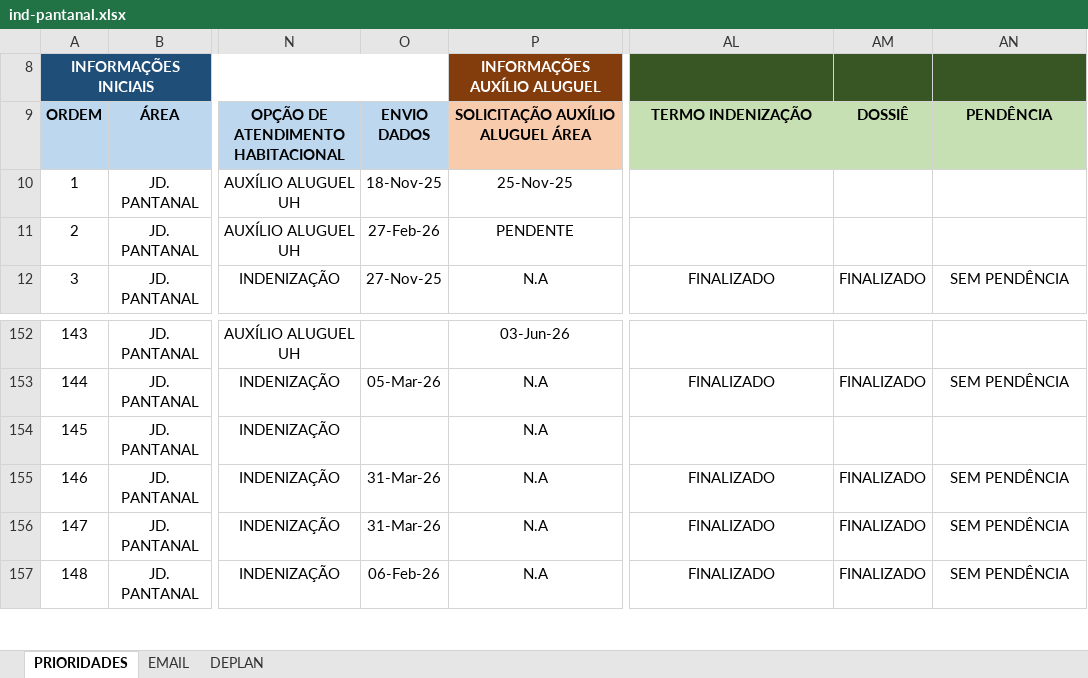
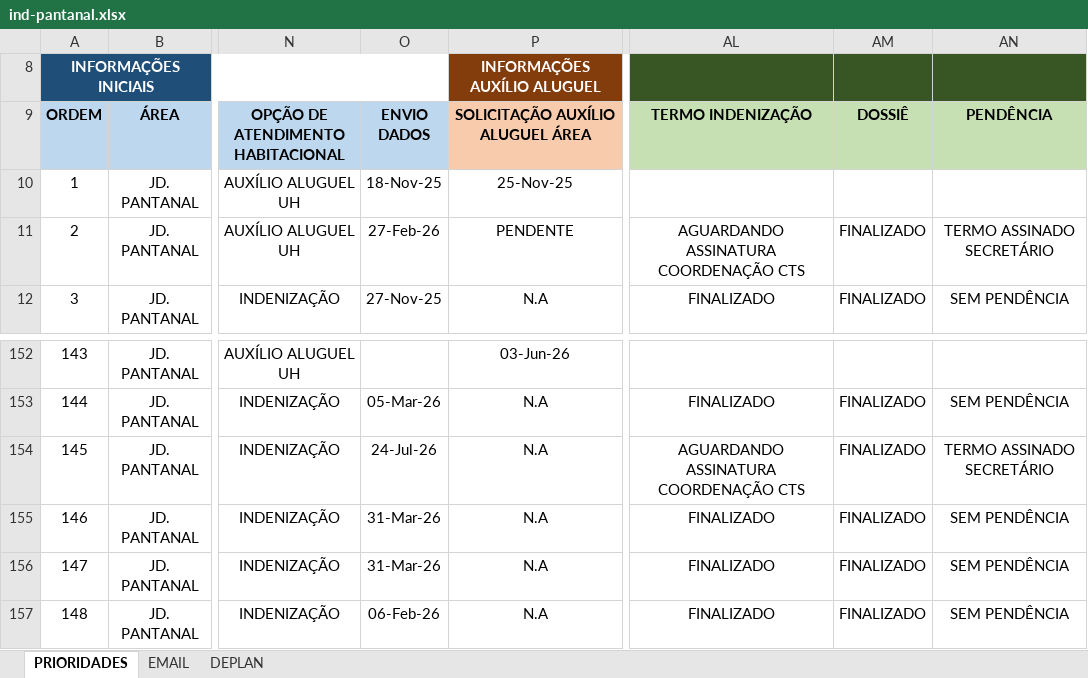
Before and after one commit to secretariahabitacao/painel-cts-habitacao, an Excel workbook: ind-pantanal.xlsx, sheet PRIORIDADES, drawn as a sheet; only a part is shown, gaps mark what is left out; values as stored, in another font and other column widths than the file's, no borders; conditional formats not drawn; the diff names each change by its address in the sheet, - before the commit and + after, or states it on an @@ line.

Commit message:
Sync: ind-pantanal.xlsx - 24/07/2026 15:57

```diff
--- a/ind-pantanal.xlsx (sheet PRIORIDADES)
+++ b/ind-pantanal.xlsx (sheet PRIORIDADES)
-AL11 (TERMO INDENIZAÇÃO): (empty)
+AL11 (TERMO INDENIZAÇÃO): AGUARDANDO ASSINATURA COORDENAÇÃO CTS
-AM11 (DOSSIÊ): (empty)
+AM11 (DOSSIÊ): FINALIZADO
-AN11 (PENDÊNCIA): (empty)
+AN11 (PENDÊNCIA): TERMO ASSINADO SECRETÁRIO
-O154 (ENVIO DADOS): (empty)
+O154 (ENVIO DADOS): 24-Jul-26
-AL154 (TERMO INDENIZAÇÃO): (empty)
+AL154 (TERMO INDENIZAÇÃO): AGUARDANDO ASSINATURA COORDENAÇÃO CTS
-AM154 (DOSSIÊ): (empty)
+AM154 (DOSSIÊ): FINALIZADO
-AN154 (PENDÊNCIA): (empty)
+AN154 (PENDÊNCIA): TERMO ASSINADO SECRETÁRIO
```
